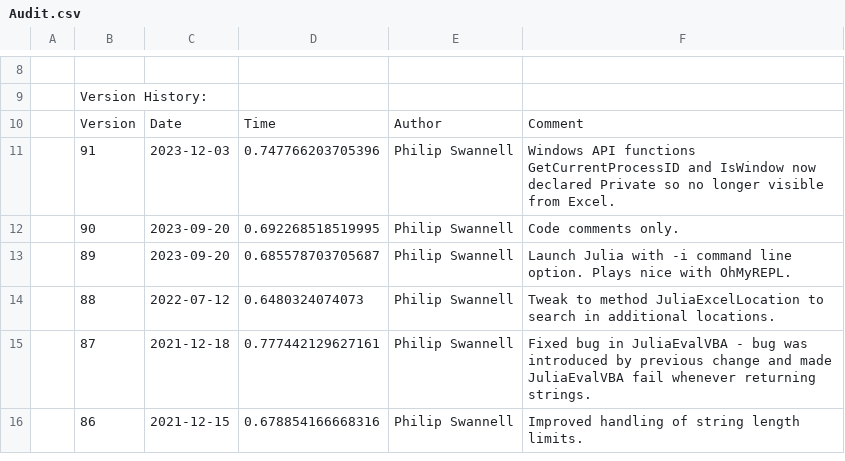
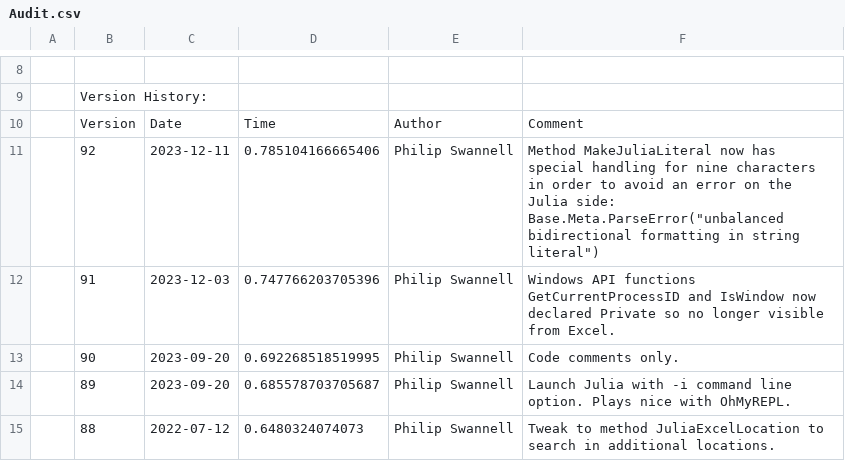
Before and after one commit to PGS62/JuliaExcel.jl, a CSV file: vba/JuliaExcel.xlam/Values/Audit.csv, drawn as a sheet; only a part is shown, gaps mark what is left out; the shorter side is filled out with more unchanged rows.

Commit message:
Avoid "unbalanced bidirectional formatting in string literal" errors.

```diff
--- a/vba/JuliaExcel.xlam/Values/Audit.csv
+++ b/vba/JuliaExcel.xlam/Values/Audit.csv
@@ -10,2 +10,3 @@
 ,"Version","Date","Time","Author","Comment"
+,92,2023-12-11,0.785104166665406,"Philip Swannell","Method MakeJuliaLiteral now has special handling for nine characters in order to avoid an error on the Julia side: Base.Meta.ParseError(""unbalanced bidirectional formatting in string literal"")"
 ,91,2023-12-03,0.747766203705396,"Philip Swannell","Windows API functions GetCurrentProcessID and IsWindow now declared Private so no longer visible from Excel."
```
Also changed, not shown: 5 other files.
